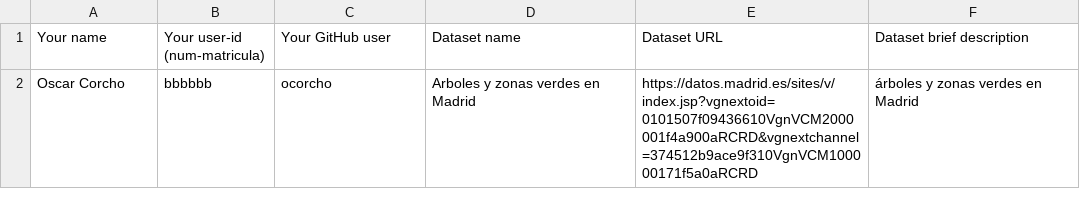
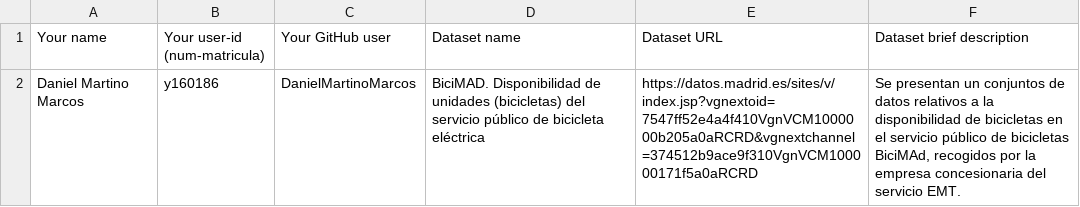
Before and after one commit to FacultadInformatica-LinkedData/Curso2020-2021, a CSV file: Assignment1/DatasetDescriptions.csv, drawn as a sheet; removed rows and columns are numbered as before the commit, all else as after; the diff names each change by its address in the sheet, - before the commit and + after, or states it on an @@ line.

Commit message:
tarea1

```diff
--- a/Assignment1/DatasetDescriptions.csv
+++ b/Assignment1/DatasetDescriptions.csv
-row 2: Oscar Corcho | bbbbbb | ocorcho | Arboles y zonas verdes en Madrid | https://datos.madrid.es/sites/v/index.jsp?vgnextoid=0101507f09436610VgnVCM2000001f4a900aRCRD&vgnextchannel=374512b9ace9f310VgnVCM100000171f5a0aRCRD | árboles y zonas verdes en Madrid
+row 2: Daniel Martino Marcos | y160186 | DanielMartinoMarcos | BiciMAD. Disponibilidad de unidades (bicicletas) del servicio público de bicicleta eléctrica | https://datos.madrid.es/sites/v/index.jsp?vgnextoid=7547ff52e4a4f410VgnVCM1000000b205a0aRCRD&vgnextchannel=374512b9ace9f310VgnVCM100000171f5a0aRCRD | Se presentan un conjuntos de datos relativos a la disponibilidad de bicicletas en el servicio público de bicicletas BiciMAd, recogidos por la empresa concesionaria del servicio EMT.
```
